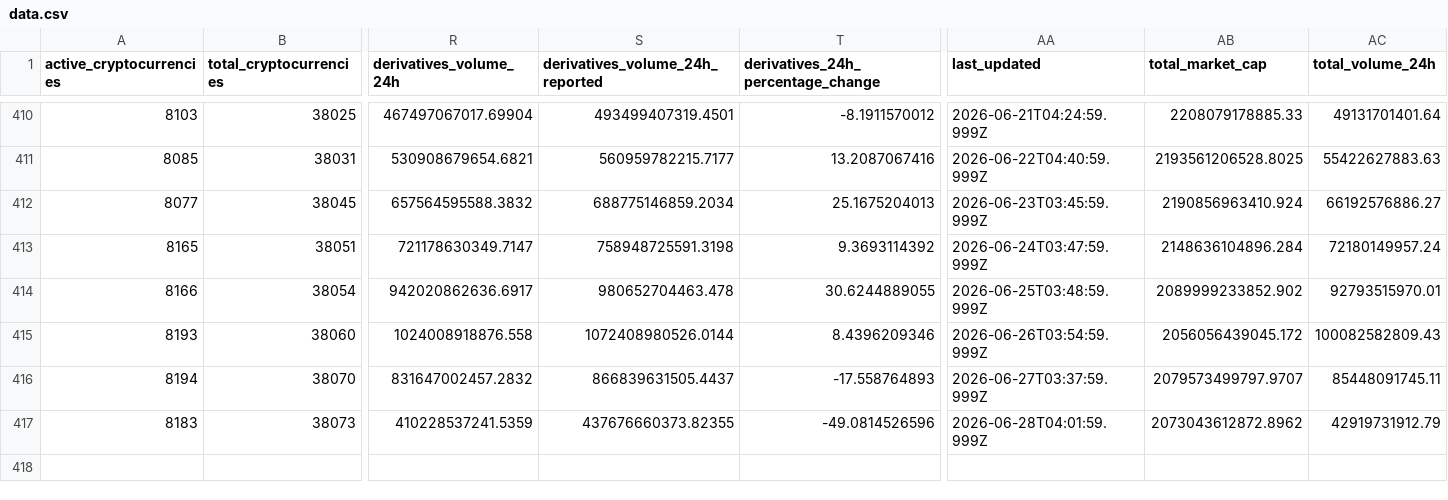
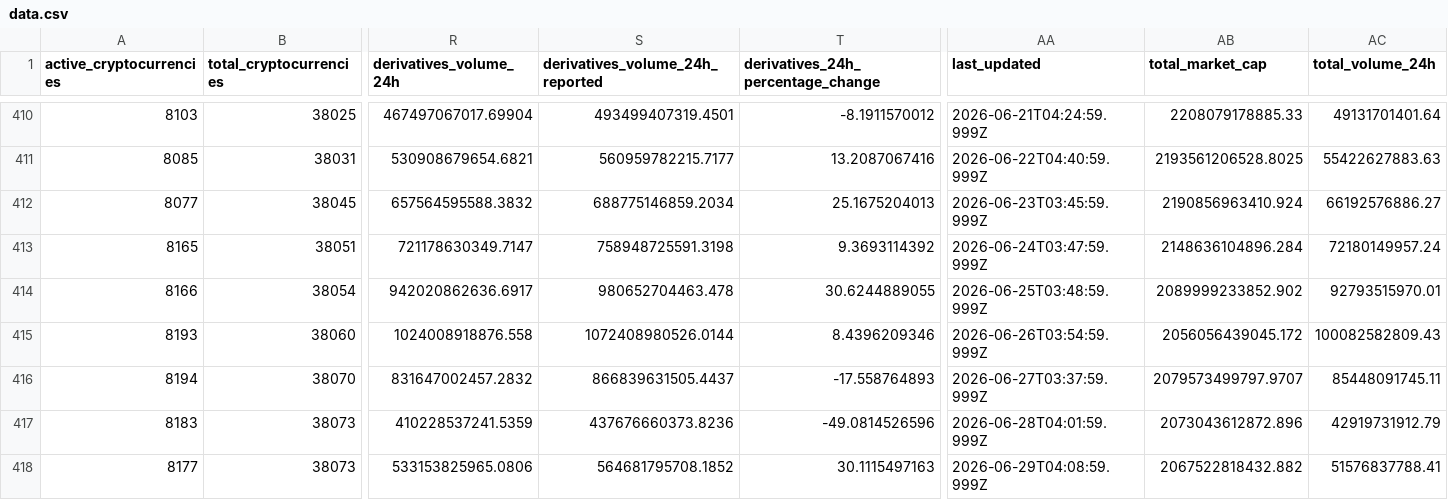
Before and after one commit to jorickdefraine/cmc-quotes-fetcher, a CSV file: data.csv, drawn as a sheet; only a part is shown, gaps mark what is left out; rows hold the shown columns only; the diff names each change by its address in the sheet, - before the commit and + after, or states it on an @@ line.

```diff
--- a/data.csv
+++ b/data.csv
-S417 (derivatives_volume_24h_reported): 437676660373.82355
+S417 (derivatives_volume_24h_reported): 437676660373.8236
-AB417 (total_market_cap): 2073043612872.8962
+AB417 (total_market_cap): 2073043612872.896
+row 418: 8177 | 38073 | 533153825965.0806 | 564681795708.1852 | 30.1115497163 | 2026-06-29T04:08:59.999Z | 2067522818432.882 | 51576837788.41
```
